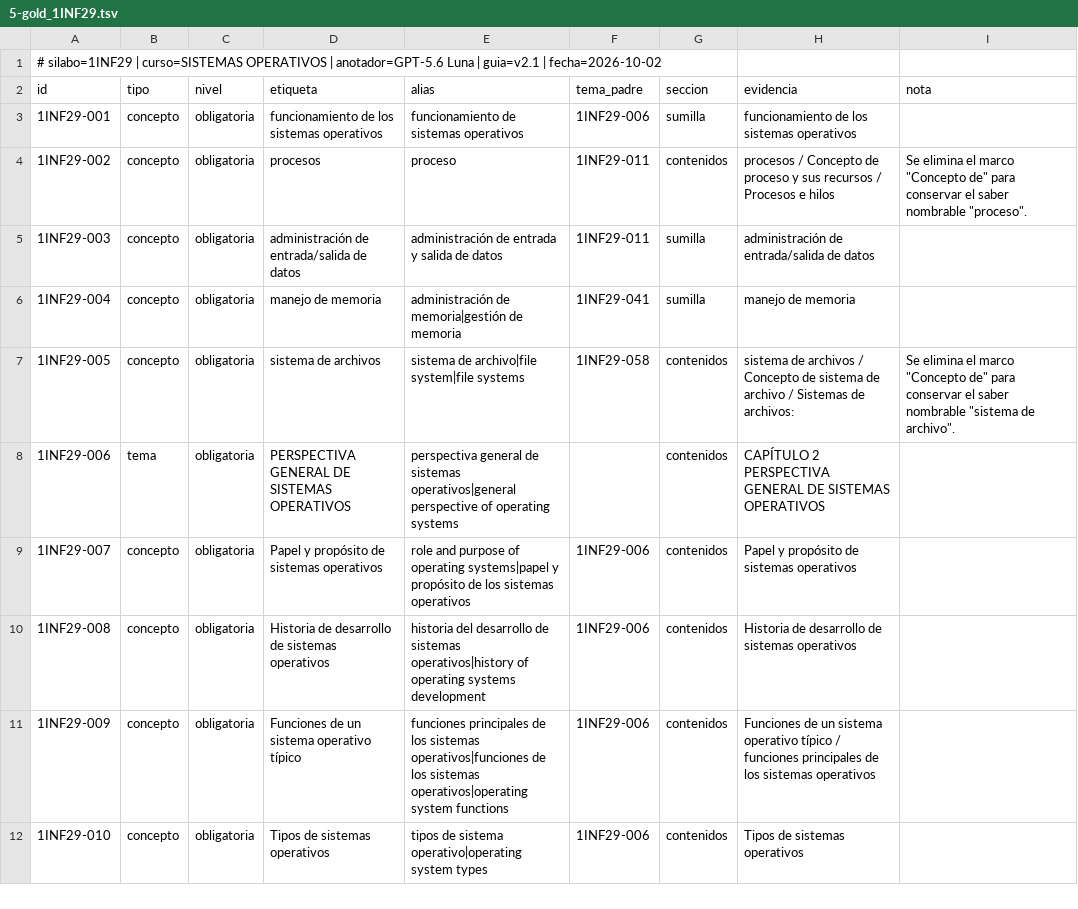
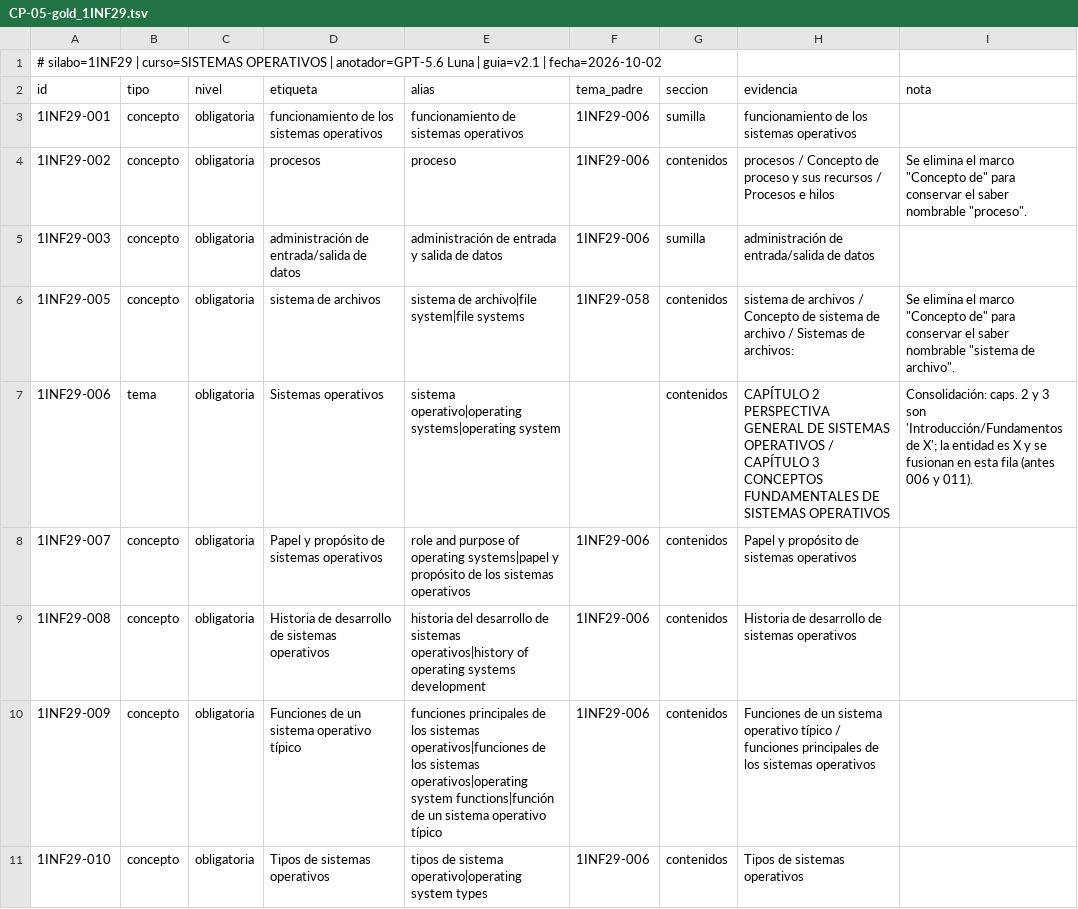
Before and after one commit to giano-montano/informatics-engineering-knowledge-graph, a TSV file: casos-de-prueba/gold/CP-05-gold_1INF29.tsv (was casos-de-prueba/gold/5-gold_1INF29.tsv), drawn as a sheet; only a part is shown; the diff covers the shown part only.

```diff
--- a/casos-de-prueba/gold/5-gold_1INF29.tsv
+++ b/casos-de-prueba/gold/CP-05-gold_1INF29.tsv
@@ -3,4 +3,3 @@ id	tipo	nivel	etiqueta	alias	tema_padre	seccion	evidencia	nota
 1INF29-001	concepto	obligatoria	funcionamiento de los sistemas operativos	funcionamiento de sistemas operativos	1INF29-006	sumilla	funcionamiento de los sistemas operativos	
-1INF29-002	concepto	obligatoria	procesos	proceso	1INF29-011	contenidos	procesos / Concepto de proceso y sus recursos / Procesos e hilos	"Se elimina el marco ""Concepto de"" para conservar el saber nombrable ""proceso""."
-1INF29-003	concepto	obligatoria	administración de entrada/salida de datos	administración de entrada y salida de datos	1INF29-011	sumilla	administración de entrada/salida de datos	
-1INF29-004	concepto	obligatoria	manejo de memoria	administración de memoria|gestión de memoria	1INF29-041	sumilla	manejo de memoria	
+1INF29-002	concepto	obligatoria	procesos	proceso	1INF29-006	contenidos	procesos / Concepto de proceso y sus recursos / Procesos e hilos	Se elimina el marco "Concepto de" para conservar el saber nombrable "proceso".
+1INF29-003	concepto	obligatoria	administración de entrada/salida de datos	administración de entrada y salida de datos	1INF29-006	sumilla	administración de entrada/salida de datos	
@@ -8,5 +7,5 @@ id	tipo	nivel	etiqueta	alias	tema_padre	seccion	evidencia	nota
-1INF29-006	tema	obligatoria	PERSPECTIVA GENERAL DE SISTEMAS OPERATIVOS	perspectiva general de sistemas operativos|general perspective of operating systems		contenidos	CAPÍTULO 2 PERSPECTIVA GENERAL DE SISTEMAS OPERATIVOS	
+1INF29-006	tema	obligatoria	Sistemas operativos	sistema operativo|operating systems|operating system		contenidos	CAPÍTULO 2 PERSPECTIVA GENERAL DE SISTEMAS OPERATIVOS / CAPÍTULO 3 CONCEPTOS FUNDAMENTALES DE SISTEMAS OPERATIVOS	Consolidación: caps. 2 y 3 son 'Introducción/Fundamentos de X'; la entidad es X y se fusionan en esta fila (antes 006 y 011).
 1INF29-007	concepto	obligatoria	Papel y propósito de sistemas operativos	role and purpose of operating systems|papel y propósito de los sistemas operativos	1INF29-006	contenidos	Papel y propósito de sistemas operativos	
 1INF29-008	concepto	obligatoria	Historia de desarrollo de sistemas operativos	historia del desarrollo de sistemas operativos|history of operating systems development	1INF29-006	contenidos	Historia de desarrollo de sistemas operativos	
-1INF29-009	concepto	obligatoria	Funciones de un sistema operativo típico	funciones principales de los sistemas operativos|funciones de los sistemas operativos|operating system functions	1INF29-006	contenidos	Funciones de un sistema operativo típico / funciones principales de los sistemas operativos	
+1INF29-009	concepto	obligatoria	Funciones de un sistema operativo típico	funciones principales de los sistemas operativos|funciones de los sistemas operativos|operating system functions|función de un sistema operativo típico	1INF29-006	contenidos	Funciones de un sistema operativo típico / funciones principales de los sistemas operativos	
 1INF29-010	concepto	obligatoria	Tipos de sistemas operativos	tipos de sistema operativo|operating system types	1INF29-006	contenidos	Tipos de sistemas operativos	
```
Also changed, not shown: 1 removed row and 10 edited cells elsewhere in this file, casos-de-prueba/gold/CP-03-gold_1INF33.tsv, casos-de-prueba/gold/CP-04-gold_1INF49.tsv, 36 other files.
